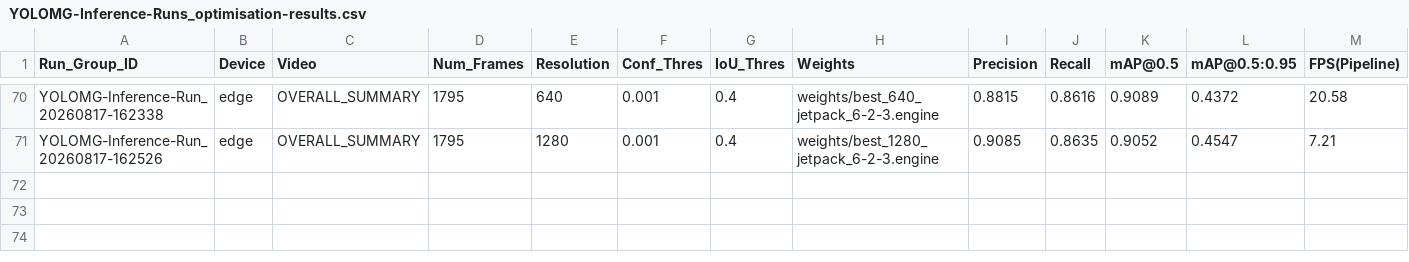
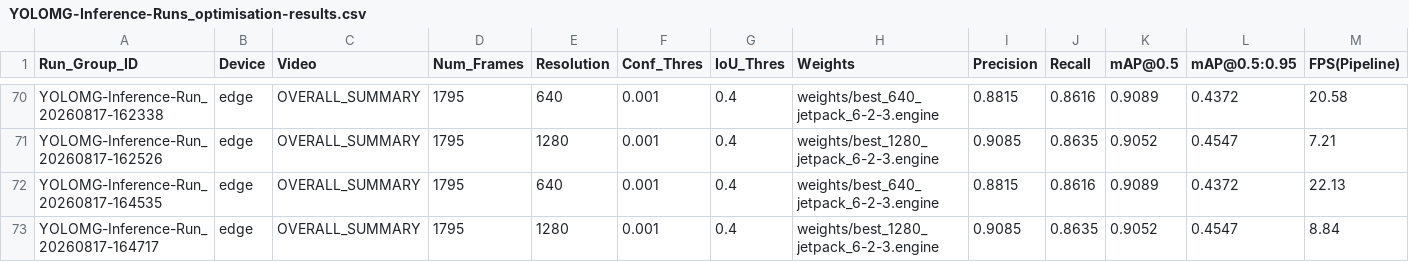
Before and after one commit to samt-w/edgeYOLOMG, a CSV file: edge/YOLOMG-Inference-Runs_optimisation-results.csv, drawn as a sheet; only a part is shown, gaps mark what is left out; rows hold the shown columns only; the diff names each change by its address in the sheet, - before the commit and + after, or states it on an @@ line.

```diff
--- a/edge/YOLOMG-Inference-Runs_optimisation-results.csv
+++ b/edge/YOLOMG-Inference-Runs_optimisation-results.csv
+row 72: YOLOMG-Inference-Run_20260817-164535 | edge | OVERALL_SUMMARY | 1795 | 640 | 0.001 | 0.4 | weights/best_640_jetpack_6-2-3.engine | 0.8815 | 0.8616 | 0.9089 | 0.4372 | 22.13
+row 73: YOLOMG-Inference-Run_20260817-164717 | edge | OVERALL_SUMMARY | 1795 | 1280 | 0.001 | 0.4 | weights/best_1280_jetpack_6-2-3.engine | 0.9085 | 0.8635 | 0.9052 | 0.4547 | 8.84
```
Also changed, not shown: 2 other files.
